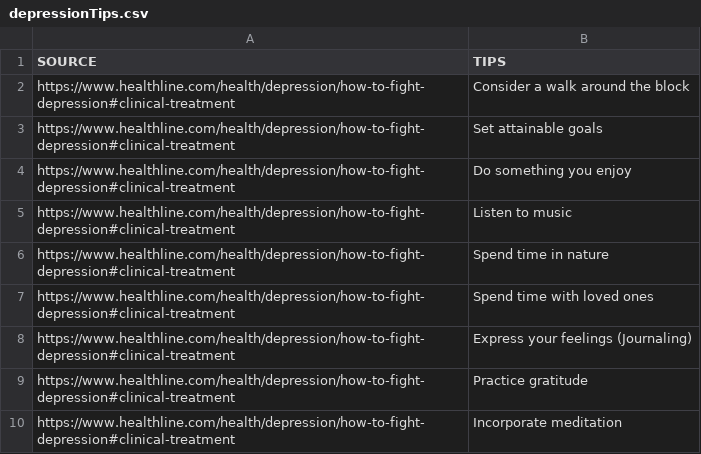
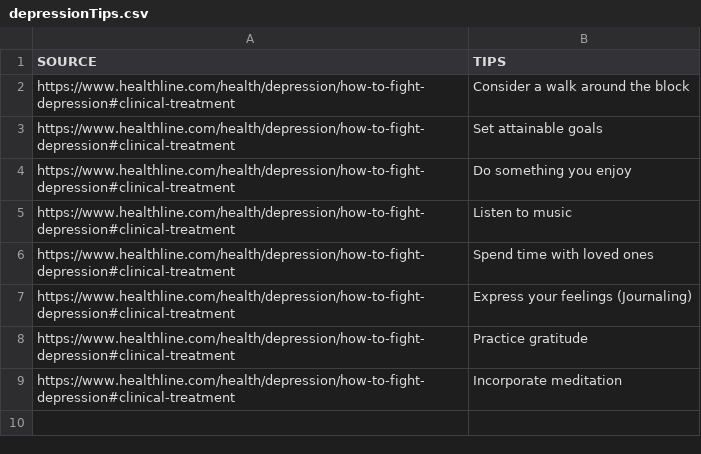
Before and after one commit to Chr728/Compass, a CSV file: server/healthTips/depressionTips.csv, drawn as a sheet.

```diff
--- a/server/healthTips/depressionTips.csv
+++ b/server/healthTips/depressionTips.csv
@@ -5,3 +5,2 @@ https://www.healthline.com/health/depression/how-to-fight-depression#clinical-tr
 https://www.healthline.com/health/depression/how-to-fight-depression#clinical-treatment,Listen to music
-https://www.healthline.com/health/depression/how-to-fight-depression#clinical-treatment,Spend time in nature
 https://www.healthline.com/health/depression/how-to-fight-depression#clinical-treatment,Spend time with loved ones
```
Also changed, not shown: server/healthTips/sleepTips.csv, 2 other files.
